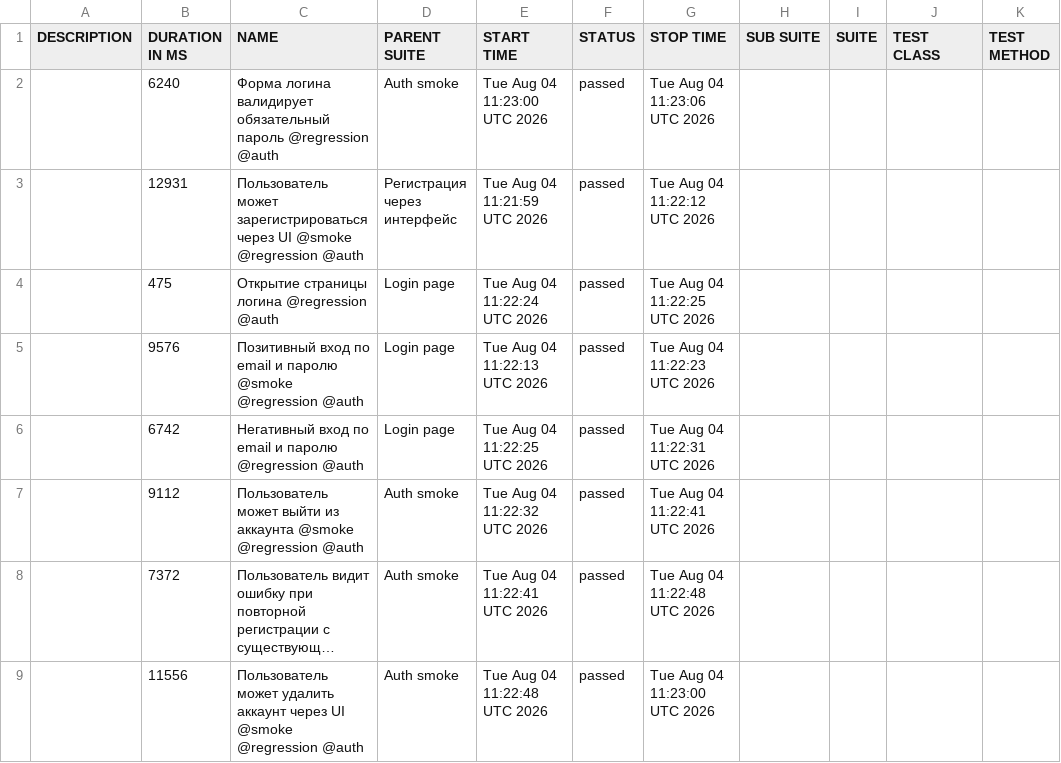
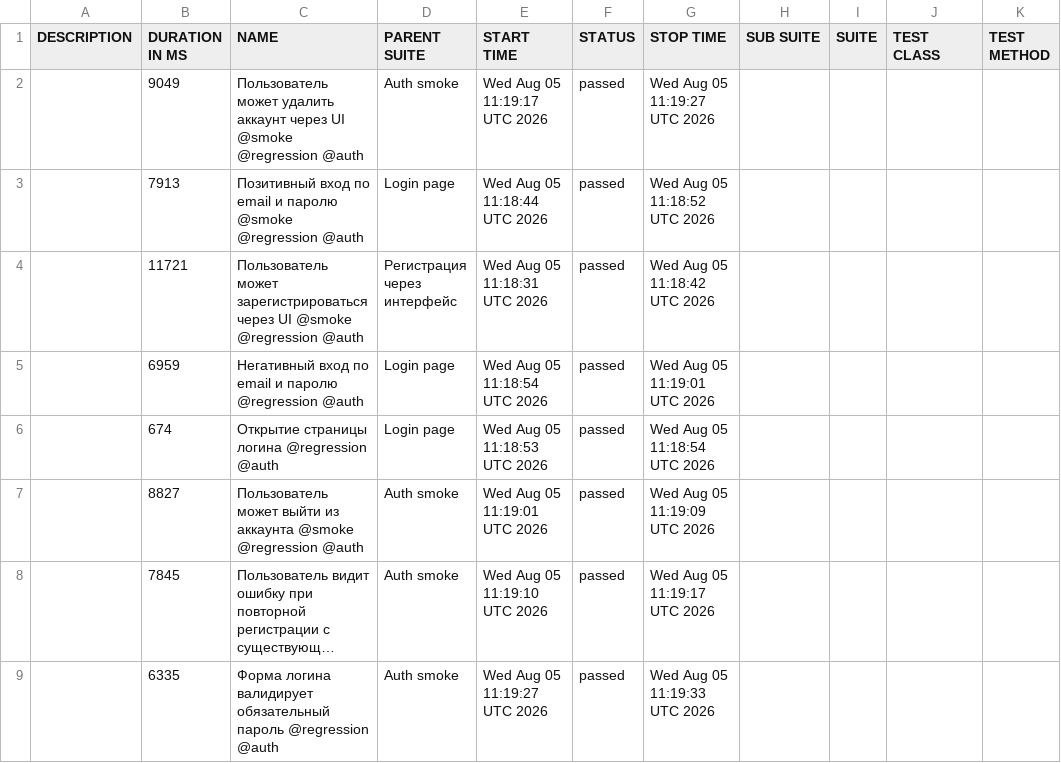
Before and after one commit to borbkin/e2e-codecept, a CSV file: data/suites.csv, drawn as a sheet; long unchanged cells end in …; removed rows and columns are numbered as before the commit, all else as after; the diff names each change by its address in the sheet, - before the commit and + after, or states it on an @@ line.

```diff
--- a/data/suites.csv
+++ b/data/suites.csv
-B2 (DURATION IN MS): 6240
+B2 (DURATION IN MS): 9049
-C2 (NAME): Форма логина валидирует обязательный пароль @regression @auth
+C2 (NAME): Пользователь может удалить аккаунт через UI @smoke @regression @auth
-E2 (START TIME): Tue Aug 04 11:23:00 UTC 2026
+E2 (START TIME): Wed Aug 05 11:19:17 UTC 2026
-G2 (STOP TIME): Tue Aug 04 11:23:06 UTC 2026
+G2 (STOP TIME): Wed Aug 05 11:19:27 UTC 2026
+row 3:  | 7913 | Позитивный вход по email и паролю @smoke @regression @auth | Login page | Wed Aug 05 11:18:44 UTC 2026 | passed | Wed Aug 05 11:18:52 UTC 2026
-B4 (DURATION IN MS): 12931
+B4 (DURATION IN MS): 11721
-E4 (START TIME): Tue Aug 04 11:21:59 UTC 2026
+E4 (START TIME): Wed Aug 05 11:18:31 UTC 2026
-G4 (STOP TIME): Tue Aug 04 11:22:12 UTC 2026
+G4 (STOP TIME): Wed Aug 05 11:18:42 UTC 2026
-row 4:  | 475 | Открытие страницы логина @regression @auth | Login page | Tue Aug 04 11:22:24 UTC 2026 | passed | Tue Aug 04 11:22:25 UTC 2026
-row 5:  | 9576 | Позитивный вход по email и паролю @smoke @regression @auth | Login page | Tue Aug 04 11:22:13 UTC 2026 | passed | Tue Aug 04 11:22:23 UTC 2026
-B5 (DURATION IN MS): 6742
+B5 (DURATION IN MS): 6959
-E5 (START TIME): Tue Aug 04 11:22:25 UTC 2026
+E5 (START TIME): Wed Aug 05 11:18:54 UTC 2026
-G5 (STOP TIME): Tue Aug 04 11:22:31 UTC 2026
+G5 (STOP TIME): Wed Aug 05 11:19:01 UTC 2026
+row 6:  | 674 | Открытие страницы логина @regression @auth | Login page | Wed Aug 05 11:18:53 UTC 2026 | passed | Wed Aug 05 11:18:54 UTC 2026
-B7 (DURATION IN MS): 9112
+B7 (DURATION IN MS): 8827
-E7 (START TIME): Tue Aug 04 11:22:32 UTC 2026
+E7 (START TIME): Wed Aug 05 11:19:01 UTC 2026
-G7 (STOP TIME): Tue Aug 04 11:22:41 UTC 2026
+G7 (STOP TIME): Wed Aug 05 11:19:09 UTC 2026
-B8 (DURATION IN MS): 7372
+B8 (DURATION IN MS): 7845
-E8 (START TIME): Tue Aug 04 11:22:41 UTC 2026
+E8 (START TIME): Wed Aug 05 11:19:10 UTC 2026
-G8 (STOP TIME): Tue Aug 04 11:22:48 UTC 2026
+G8 (STOP TIME): Wed Aug 05 11:19:17 UTC 2026
-B9 (DURATION IN MS): 11556
+B9 (DURATION IN MS): 6335
-C9 (NAME): Пользователь может удалить аккаунт через UI @smoke @regression @auth
+C9 (NAME): Форма логина валидирует обязательный пароль @regression @auth
-E9 (START TIME): Tue Aug 04 11:22:48 UTC 2026
+E9 (START TIME): Wed Aug 05 11:19:27 UTC 2026
-G9 (STOP TIME): Tue Aug 04 11:23:00 UTC 2026
+G9 (STOP TIME): Wed Aug 05 11:19:33 UTC 2026
```
Also changed, not shown: 30 other files.
